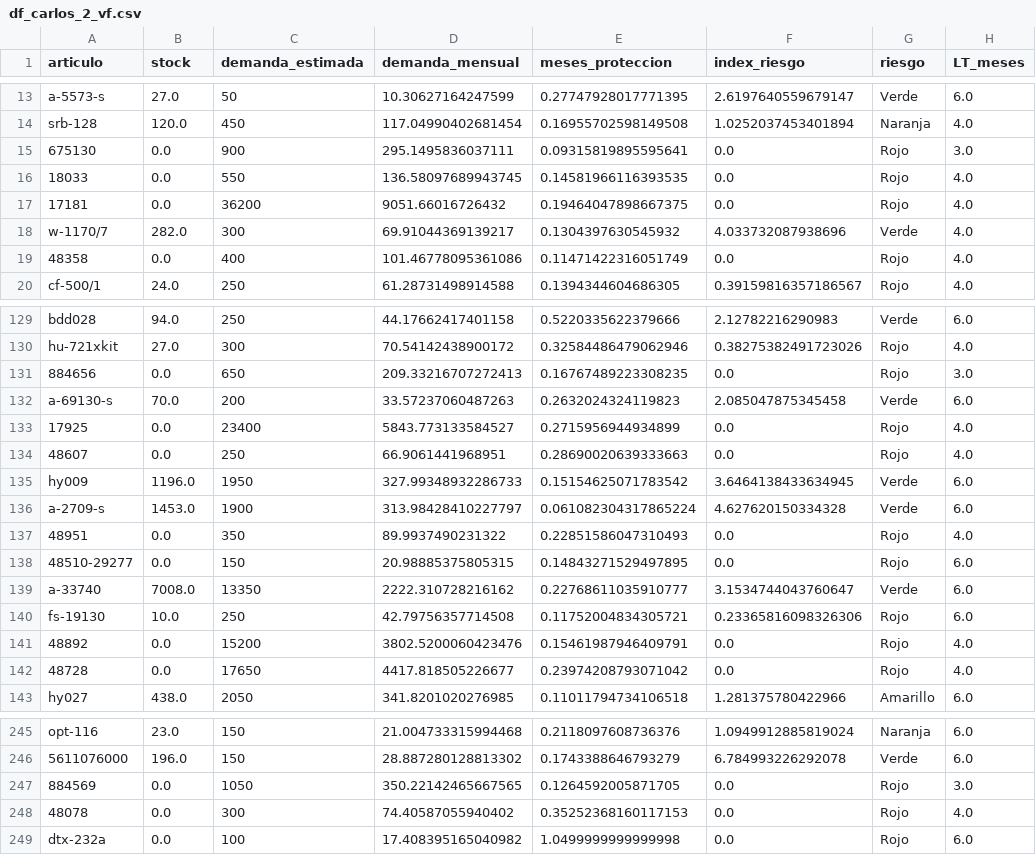
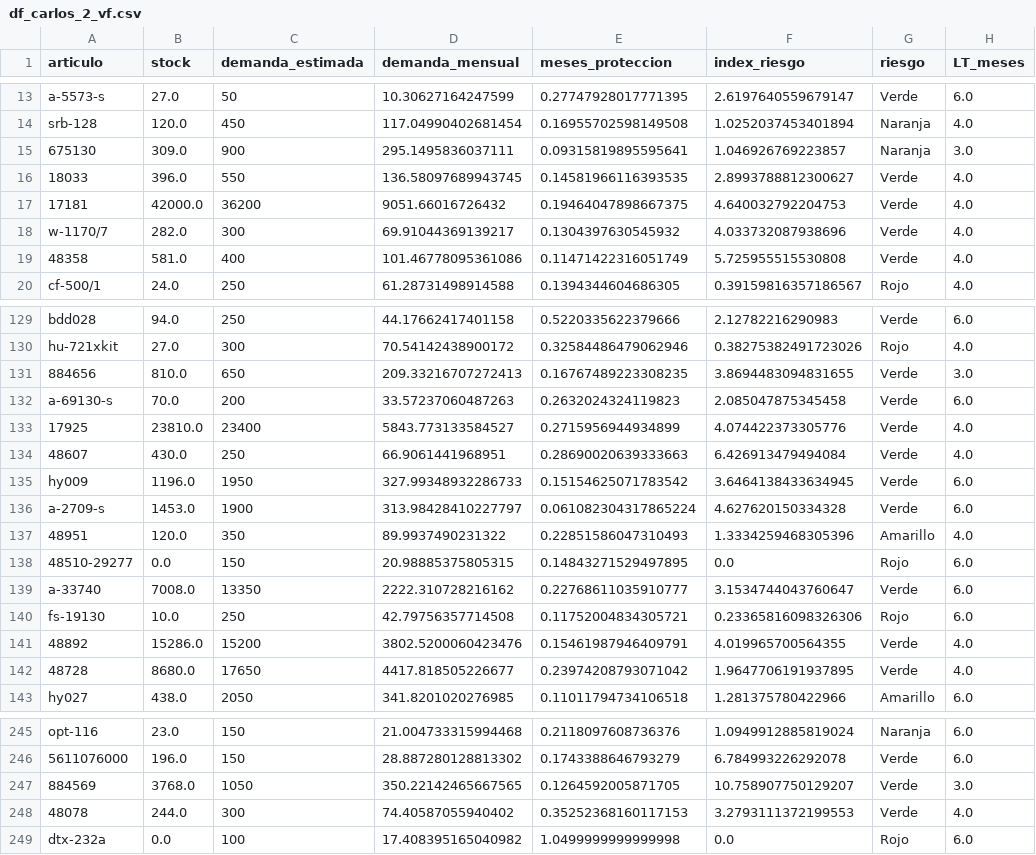
Before and after one commit to carlosgl87/app_catusita, a CSV file: df_carlos_2_vf.csv, drawn as a sheet; only a part is shown, gaps mark what is left out; the diff covers the shown part only; the diff names each change by its address in the sheet, - before the commit and + after, or states it on an @@ line.

Commit message:
inventory fixing

```diff
--- a/df_carlos_2_vf.csv
+++ b/df_carlos_2_vf.csv
-B15 (stock): 0.0
+B15 (stock): 309.0
-F15 (index_riesgo): 0.0
+F15 (index_riesgo): 1.046926769223857
-G15 (riesgo): Rojo
+G15 (riesgo): Naranja
-B16 (stock): 0.0
+B16 (stock): 396.0
-F16 (index_riesgo): 0.0
+F16 (index_riesgo): 2.8993788812300627
-G16:G17 (riesgo): Rojo
+G16:G17 (riesgo): Verde
-B17 (stock): 0.0
+B17 (stock): 42000.0
-F17 (index_riesgo): 0.0
+F17 (index_riesgo): 4.640032792204753
-B19 (stock): 0.0
+B19 (stock): 581.0
-F19 (index_riesgo): 0.0
+F19 (index_riesgo): 5.725955515530808
-G19 (riesgo): Rojo
+G19 (riesgo): Verde
-B131 (stock): 0.0
+B131 (stock): 810.0
-F131 (index_riesgo): 0.0
+F131 (index_riesgo): 3.8694483094831655
-G131 (riesgo): Rojo
+G131 (riesgo): Verde
-B133 (stock): 0.0
+B133 (stock): 23810.0
-F133 (index_riesgo): 0.0
+F133 (index_riesgo): 4.074422373305776
-G133:G134 (riesgo): Rojo
+G133:G134 (riesgo): Verde
-B134 (stock): 0.0
+B134 (stock): 430.0
-F134 (index_riesgo): 0.0
+F134 (index_riesgo): 6.426913479494084
-B137 (stock): 0.0
+B137 (stock): 120.0
-F137 (index_riesgo): 0.0
+F137 (index_riesgo): 1.3334259468305396
-G137 (riesgo): Rojo
+G137 (riesgo): Amarillo
-B141 (stock): 0.0
+B141 (stock): 15286.0
-F141 (index_riesgo): 0.0
+F141 (index_riesgo): 4.019965700564355
-G141:G142 (riesgo): Rojo
+G141:G142 (riesgo): Verde
-B142 (stock): 0.0
+B142 (stock): 8680.0
-F142 (index_riesgo): 0.0
+F142 (index_riesgo): 1.9647706191937895
-B247 (stock): 0.0
+B247 (stock): 3768.0
-F247 (index_riesgo): 0.0
+F247 (index_riesgo): 10.758907750129207
-G247:G248 (riesgo): Rojo
+G247:G248 (riesgo): Verde
-B248 (stock): 0.0
+B248 (stock): 244.0
-F248 (index_riesgo): 0.0
+F248 (index_riesgo): 3.2793111372199553
```
Also changed, not shown: 6 moved rows and 157 edited cells elsewhere in this file.
